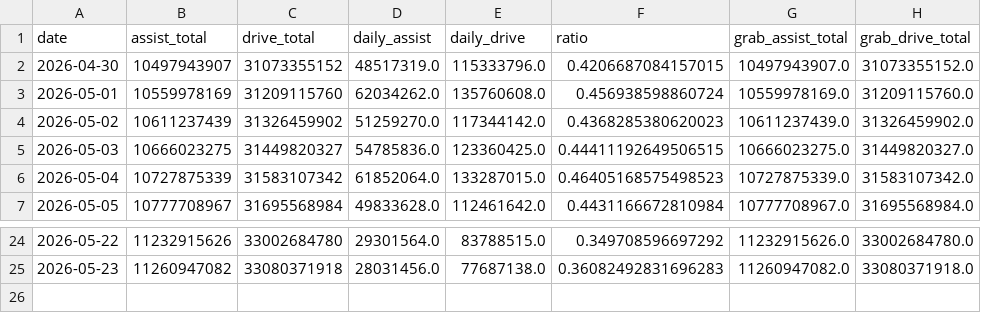
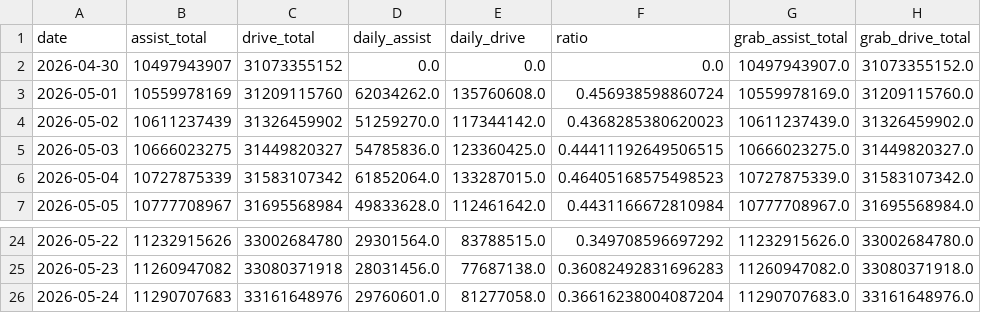
Before and after one commit to duxingzhi2026/huawei-ads-mileage-tracker, a CSV file: data.csv, drawn as a sheet; only a part is shown, gaps mark what is left out.

```diff
--- a/data.csv
+++ b/data.csv
@@ -1,3 +1,3 @@
 date,assist_total,drive_total,daily_assist,daily_drive,ratio,grab_assist_total,grab_drive_total
-2026-04-30,10497943907,31073355152,48517319.0,115333796.0,0.4206687084157015,10497943907.0,31073355152.0
+2026-04-30,10497943907,31073355152,0.0,0.0,0.0,10497943907.0,31073355152.0
 2026-05-01,10559978169,31209115760,62034262.0,135760608.0,0.456938598860724,10559978169.0,31209115760.0
@@ -25 +25,2 @@
 2026-05-23,11260947082,33080371918,28031456.0,77687138.0,0.36082492831696283,11260947082.0,33080371918.0
+2026-05-24,11290707683,33161648976,29760601.0,81277058.0,0.36616238004087204,11290707683.0,33161648976.0
```
Also changed, not shown: 3 other files.
